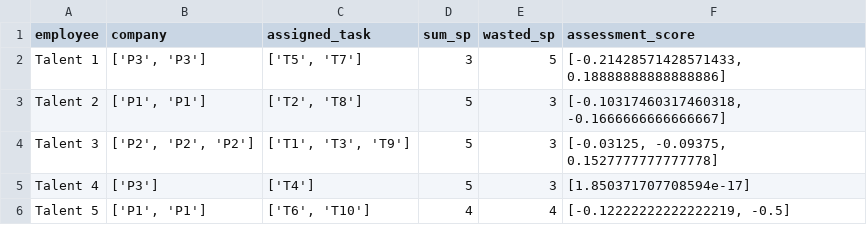
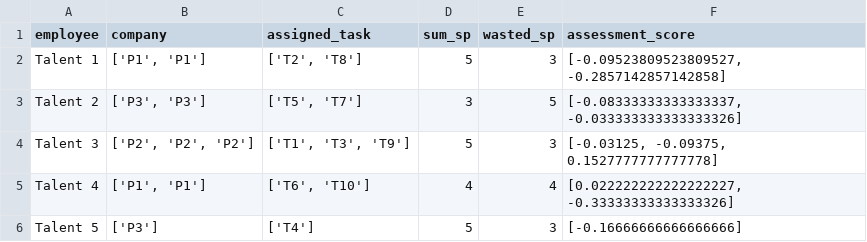
Before and after one commit to TK-Bunga-Matahari/shinchan, a CSV file: project1_task-management/solution/competency_assesment/output_CA/result_3.csv, drawn as a sheet.

Commit message:
fix: result CA done

```diff
--- a/project1_task-management/solution/competency_assesment/output_CA/result_3.csv
+++ b/project1_task-management/solution/competency_assesment/output_CA/result_3.csv
@@ -1,6 +1,6 @@
 employee,company,assigned_task,sum_sp,wasted_sp,assessment_score
-Talent 1,"['P3', 'P3']","['T5', 'T7']",3,5,"[-0.21428571428571433, 0.18888888888888886]"
-Talent 2,"['P1', 'P1']","['T2', 'T8']",5,3,"[-0.10317460317460318, -0.1666666666666667]"
+Talent 1,"['P1', 'P1']","['T2', 'T8']",5,3,"[-0.09523809523809527, -0.2857142857142858]"
+Talent 2,"['P3', 'P3']","['T5', 'T7']",3,5,"[-0.08333333333333337, -0.033333333333333326]"
 Talent 3,"['P2', 'P2', 'P2']","['T1', 'T3', 'T9']",5,3,"[-0.03125, -0.09375, 0.1527777777777778]"
-Talent 4,['P3'],['T4'],5,3,[1.850371707708594e-17]
-Talent 5,"['P1', 'P1']","['T6', 'T10']",4,4,"[-0.12222222222222219, -0.5]"
+Talent 4,"['P1', 'P1']","['T6', 'T10']",4,4,"[0.022222222222222227, -0.33333333333333326]"
+Talent 5,['P3'],['T4'],5,3,[-0.16666666666666666]
```
Also changed, not shown: project1_task-management/solution/competency_assesment/output_CA/result_1.csv, 10 other files.
